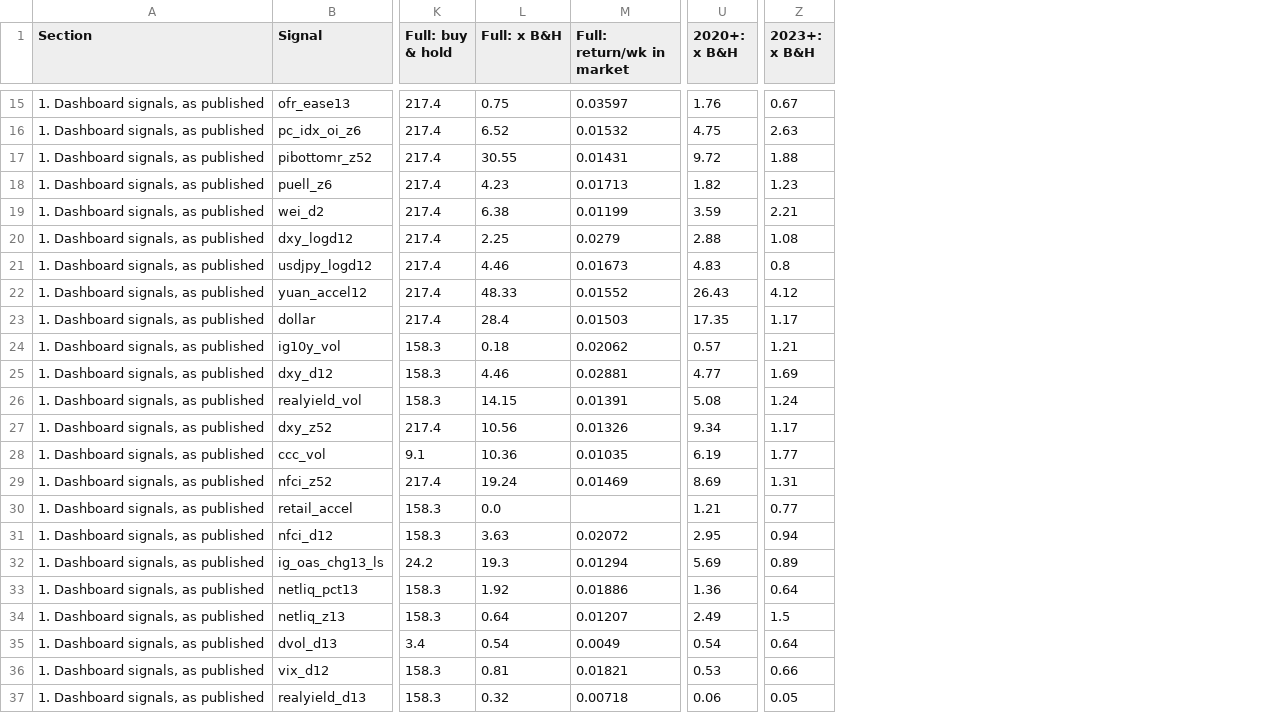
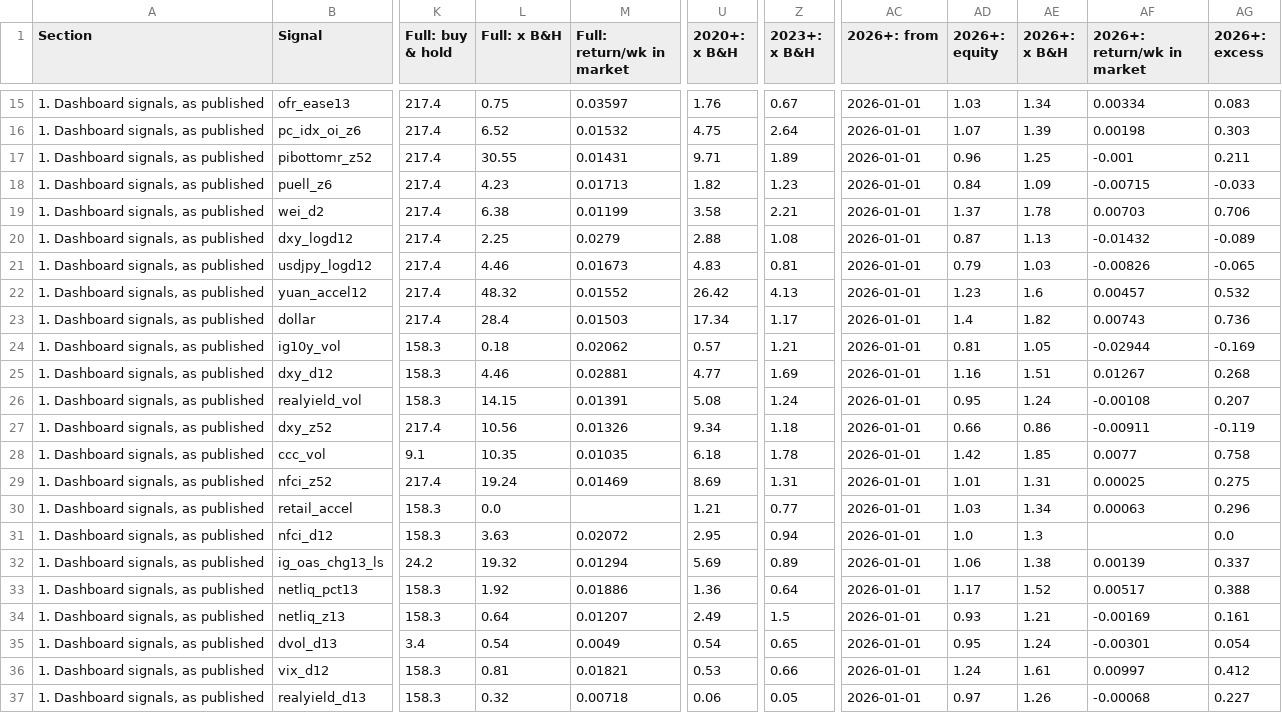
Before and after one commit to 3Jack1/btc-credit-dashboard, a CSV file: performance_table.csv, drawn as a sheet; only a part is shown, gaps mark what is left out; the diff covers the shown part only; the diff names each change by its address in the sheet, - before the commit and + after, or states it on an @@ line.

```diff
--- a/performance_table.csv
+++ b/performance_table.csv
+column AC (2026+: from), rows 15-37: all 2026-01-01
+column AD (2026+: equity), rows 15-37: 1.03 | 1.07 | 0.96 | 0.84 | 1.37 | 0.87 | 0.79 | 1.23 | 1.4 | 0.81 | 1.16 | 0.95 | 0.66 | 1.42 | 1.01 | 1.03 | 1.0 | 1.06 | 1.17 | 0.93 | 0.95 | 1.24 | 0.97
+column AE (2026+: x B&H), rows 15-37: 1.34 | 1.39 | 1.25 | 1.09 | 1.78 | 1.13 | 1.03 | 1.6 | 1.82 | 1.05 | 1.51 | 1.24 | 0.86 | 1.85 | 1.31 | 1.34 | 1.3 | 1.38 | 1.52 | 1.21 | 1.24 | 1.61 | 1.26
+column AF (2026+: return/wk in market), rows 15-37: 0.00334 | 0.00198 | -0.001 | -0.00715 | 0.00703 | -0.01432 | -0.00826 | 0.00457 | 0.00743 | -0.02944 | 0.01267 | -0.00108 | -0.00911 | 0.0077 | 0.00025 | 0.00063 |  | 0.00139 | 0.00517 | -0.00169 | -0.00301 | 0.00997 | -0.00068
+column AG (2026+: excess), rows 15-37: 0.083 | 0.303 | 0.211 | -0.033 | 0.706 | -0.089 | -0.065 | 0.532 | 0.736 | -0.169 | 0.268 | 0.207 | -0.119 | 0.758 | 0.275 | 0.296 | 0.0 | 0.337 | 0.388 | 0.161 | 0.054 | 0.412 | 0.227
-Z16 (2023+: x B&H): 2.63
+Z16 (2023+: x B&H): 2.64
-U17 (2020+: x B&H): 9.72
+U17 (2020+: x B&H): 9.71
-Z17 (2023+: x B&H): 1.88
+Z17 (2023+: x B&H): 1.89
-U19 (2020+: x B&H): 3.59
+U19 (2020+: x B&H): 3.58
-Z21 (2023+: x B&H): 0.8
+Z21 (2023+: x B&H): 0.81
-L22 (Full: x B&H): 48.33
+L22 (Full: x B&H): 48.32
-U22 (2020+: x B&H): 26.43
+U22 (2020+: x B&H): 26.42
-Z22 (2023+: x B&H): 4.12
+Z22 (2023+: x B&H): 4.13
-U23 (2020+: x B&H): 17.35
+U23 (2020+: x B&H): 17.34
-Z27 (2023+: x B&H): 1.17
+Z27 (2023+: x B&H): 1.18
-L28 (Full: x B&H): 10.36
+L28 (Full: x B&H): 10.35
-U28 (2020+: x B&H): 6.19
+U28 (2020+: x B&H): 6.18
-Z28 (2023+: x B&H): 1.77
+Z28 (2023+: x B&H): 1.78
-L32 (Full: x B&H): 19.3
+L32 (Full: x B&H): 19.32
-Z35 (2023+: x B&H): 0.64
+Z35 (2023+: x B&H): 0.65
```
Also changed, not shown: 40 edited cells elsewhere in this file, performance_table_meta.csv.
